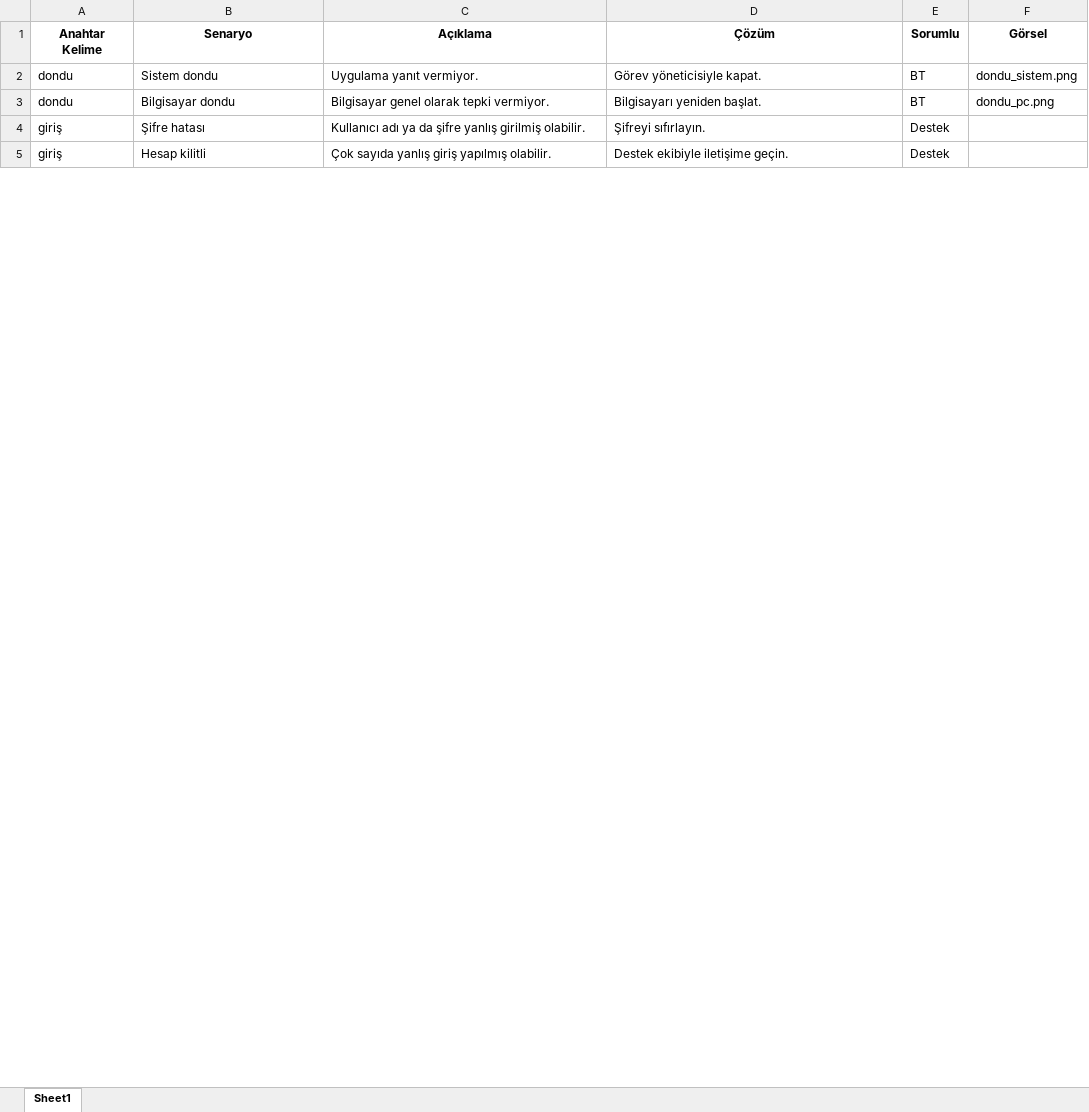
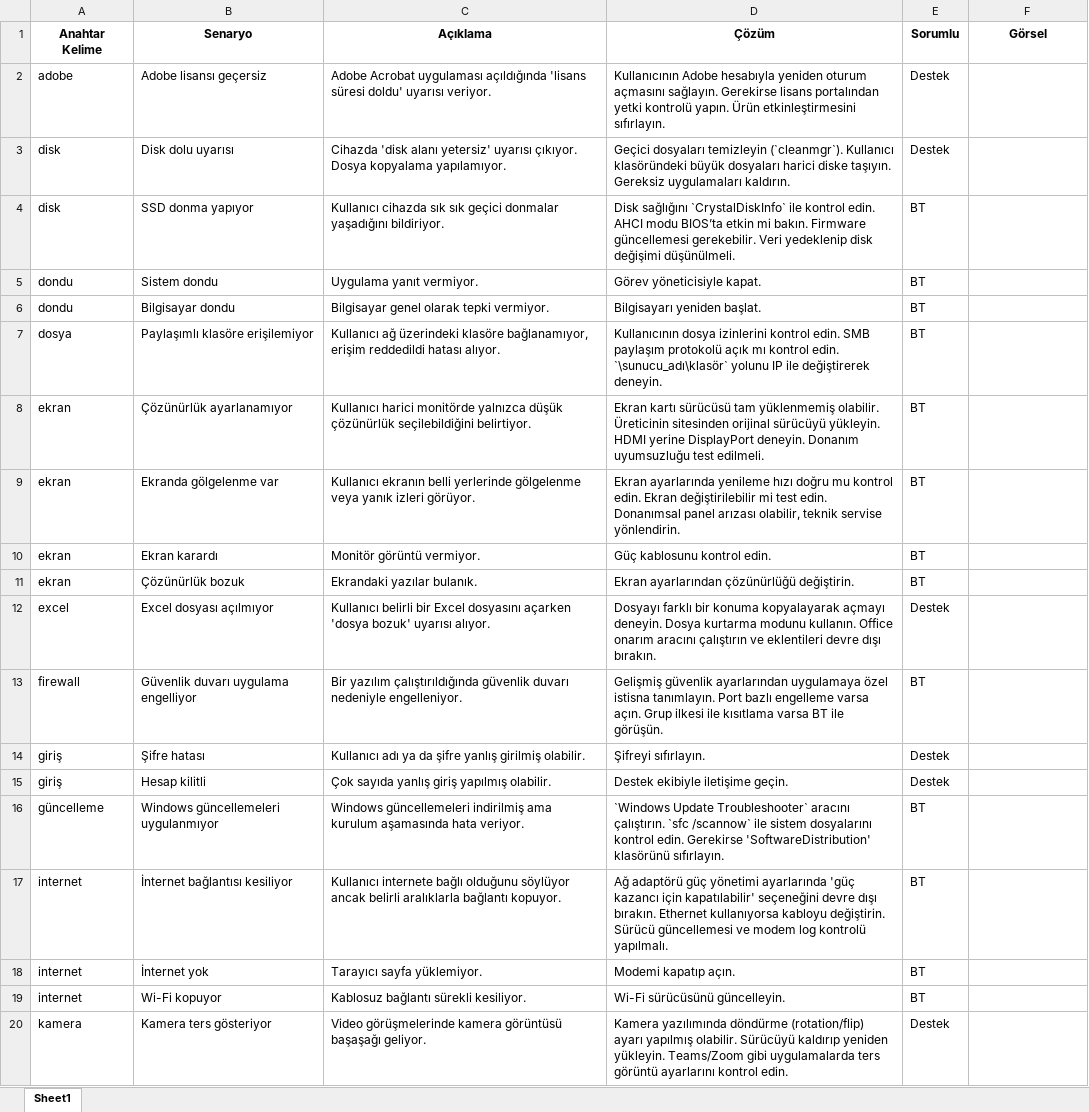
Before and after one commit to cemyilmaz20/cyhelp-ai, an Excel workbook: veri.xlsx, sheet Sheet1, drawn as a sheet; only a part is shown; values as stored, in another font and other column widths than the file's, no borders; addresses are those after the commit; the diff covers the shown part only; the diff names each change by its address in the sheet, - before the commit and + after, or states it on an @@ line.

Commit message:
Add files via upload

```diff
--- a/veri.xlsx (sheet Sheet1)
+++ b/veri.xlsx (sheet Sheet1)
+row 2: adobe | Adobe lisansı geçersiz | Adobe Acrobat uygulaması açıldığında 'lisans süresi doldu' uyarısı veriyor. | Kullanıcının Adobe hesabıyla yeniden oturum açmasını sağlayın. Gerekirse lisans portalından yetki kontrolü yapın. Ürün etkinleştirmesini sıfırlayın. | Destek
+row 3: disk | Disk dolu uyarısı | Cihazda 'disk alanı yetersiz' uyarısı çıkıyor. Dosya kopyalama yapılamıyor. | Geçici dosyaları temizleyin (`cleanmgr`). Kullanıcı klasöründeki büyük dosyaları harici diske taşıyın. Gereksiz uygulamaları kaldırın. | Destek
+row 4: disk | SSD donma yapıyor | Kullanıcı cihazda sık sık geçici donmalar yaşadığını bildiriyor. | Disk sağlığını `CrystalDiskInfo` ile kontrol edin. AHCI modu BIOS’ta etkin mi bakın. Firmware güncellemesi gerekebilir. Veri yedeklenip disk değişimi düşünülmeli. | BT
-F5 (Görsel): dondu_sistem.png
+F5 (Görsel): (empty)
-F6 (Görsel): dondu_pc.png
+F6 (Görsel): (empty)
+row 7: dosya | Paylaşımlı klasöre erişilemiyor | Kullanıcı ağ üzerindeki klasöre bağlanamıyor, erişim reddedildi hatası alıyor. | Kullanıcının dosya izinlerini kontrol edin. SMB paylaşım protokolü açık mı kontrol edin. `\sunucu_adı\klasör` yolunu IP ile değiştirerek deneyin. | BT
+row 8: ekran | Çözünürlük ayarlanamıyor | Kullanıcı harici monitörde yalnızca düşük çözünürlük seçilebildiğini belirtiyor. | Ekran kartı sürücüsü tam yüklenmemiş olabilir. Üreticinin sitesinden orijinal sürücüyü yükleyin. HDMI yerine DisplayPort deneyin. Donanım uyumsuzluğu test edilmeli. | BT
+row 9: ekran | Ekranda gölgelenme var | Kullanıcı ekranın belli yerlerinde gölgelenme veya yanık izleri görüyor. | Ekran ayarlarında yenileme hızı doğru mu kontrol edin. Ekran değiştirilebilir mi test edin. Donanımsal panel arızası olabilir, teknik servise yönlendirin. | BT
+row 10: ekran | Ekran karardı | Monitör görüntü vermiyor. | Güç kablosunu kontrol edin. | BT
+row 11: ekran | Çözünürlük bozuk | Ekrandaki yazılar bulanık. | Ekran ayarlarından çözünürlüğü değiştirin. | BT
+row 12: excel | Excel dosyası açılmıyor | Kullanıcı belirli bir Excel dosyasını açarken 'dosya bozuk' uyarısı alıyor. | Dosyayı farklı bir konuma kopyalayarak açmayı deneyin. Dosya kurtarma modunu kullanın. Office onarım aracını çalıştırın ve eklentileri devre dışı bırakın. | Destek
+row 13: firewall | Güvenlik duvarı uygulama engelliyor | Bir yazılım çalıştırıldığında güvenlik duvarı nedeniyle engelleniyor. | Gelişmiş güvenlik ayarlarından uygulamaya özel istisna tanımlayın. Port bazlı engelleme varsa açın. Grup ilkesi ile kısıtlama varsa BT ile görüşün. | BT
+row 16: güncelleme | Windows güncellemeleri uygulanmıyor | Windows güncellemeleri indirilmiş ama kurulum aşamasında hata veriyor. | `Windows Update Troubleshooter` aracını çalıştırın. `sfc /scannow` ile sistem dosyalarını kontrol edin. Gerekirse 'SoftwareDistribution' klasörünü sıfırlayın. | BT
+row 17: internet | İnternet bağlantısı kesiliyor | Kullanıcı internete bağlı olduğunu söylüyor ancak belirli aralıklarla bağlantı kopuyor. | Ağ adaptörü güç yönetimi ayarlarında 'güç kazancı için kapatılabilir' seçeneğini devre dışı bırakın. Ethernet kullanıyorsa kabloyu değiştirin. Sürücü güncellemesi ve modem log kontrolü yapılmalı. | BT
+row 18: internet | İnternet yok | Tarayıcı sayfa yüklemiyor. | Modemi kapatıp açın. | BT
+row 19: internet | Wi-Fi kopuyor | Kablosuz bağlantı sürekli kesiliyor. | Wi-Fi sürücüsünü güncelleyin. | BT
+row 20: kamera | Kamera ters gösteriyor | Video görüşmelerinde kamera görüntüsü başaşağı geliyor. | Kamera yazılımında döndürme (rotation/flip) ayarı yapılmış olabilir. Sürücüyü kaldırıp yeniden yükleyin. Teams/Zoom gibi uygulamalarda ters görüntü ayarlarını kontrol edin. | Destek
```
Also changed, not shown: 21 added rows, 1 removed row and 1 edited cell elsewhere in this sheet.
